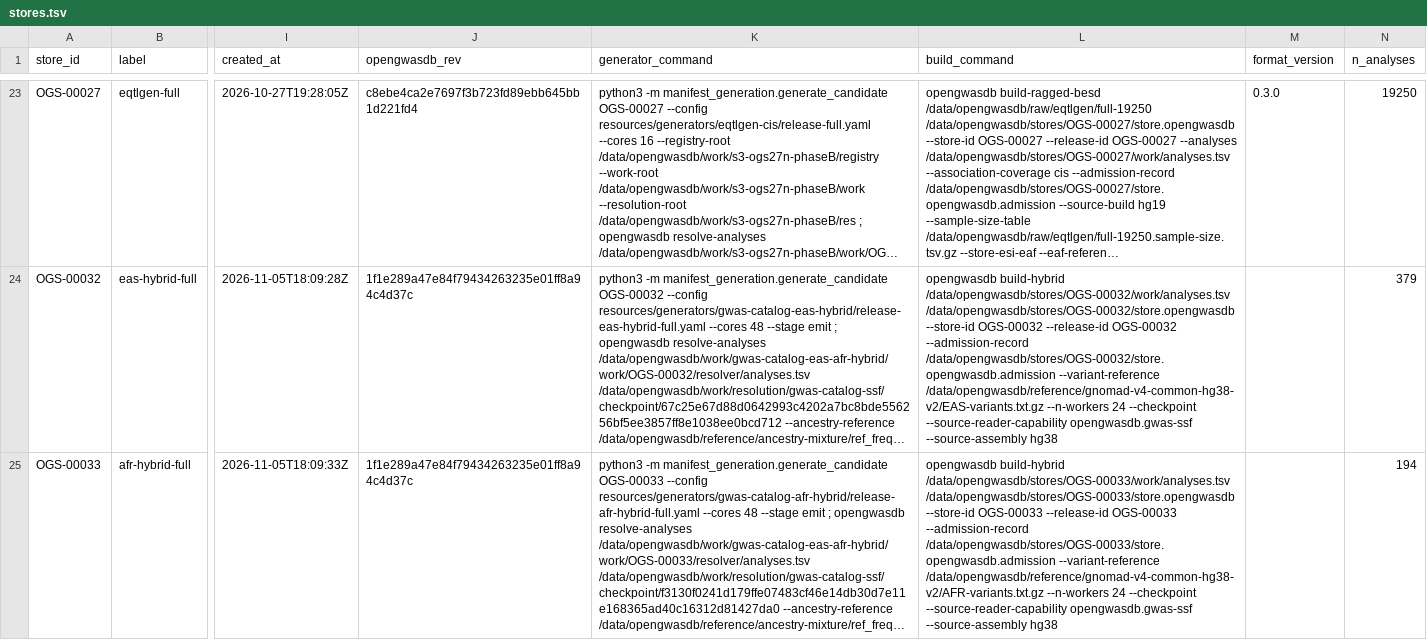
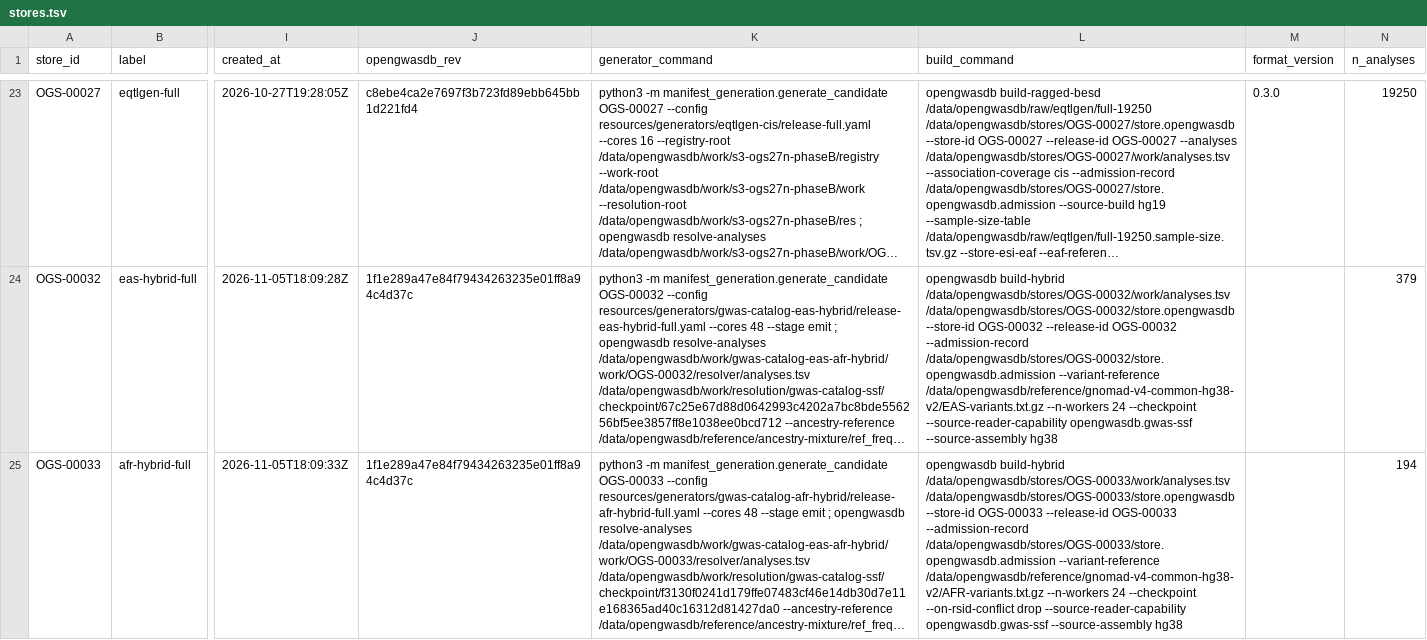
Before and after one commit to opengwas/opengwasdb-stores, a TSV file: stores.tsv, drawn as a sheet; only a part is shown, gaps mark what is left out; long unchanged cells end in …; the diff names each change by its address in the sheet, - before the commit and + after, or states it on an @@ line.

```diff
--- a/stores.tsv
+++ b/stores.tsv
-L25 (build_command): …24 --checkpoint --source-reader-capability opengwasdb.gwas-ssf…
+L25 (build_command): …24 --checkpoint --on-rsid-conflict drop --source-reader-capability opengwasdb.gwas-ssf…
```
Also changed, not shown: 3 other files.
